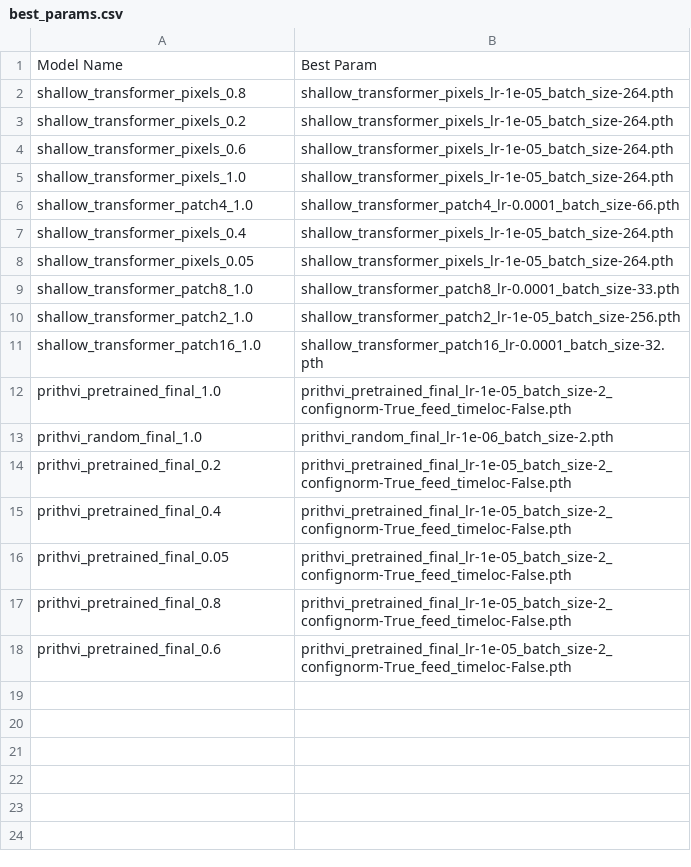
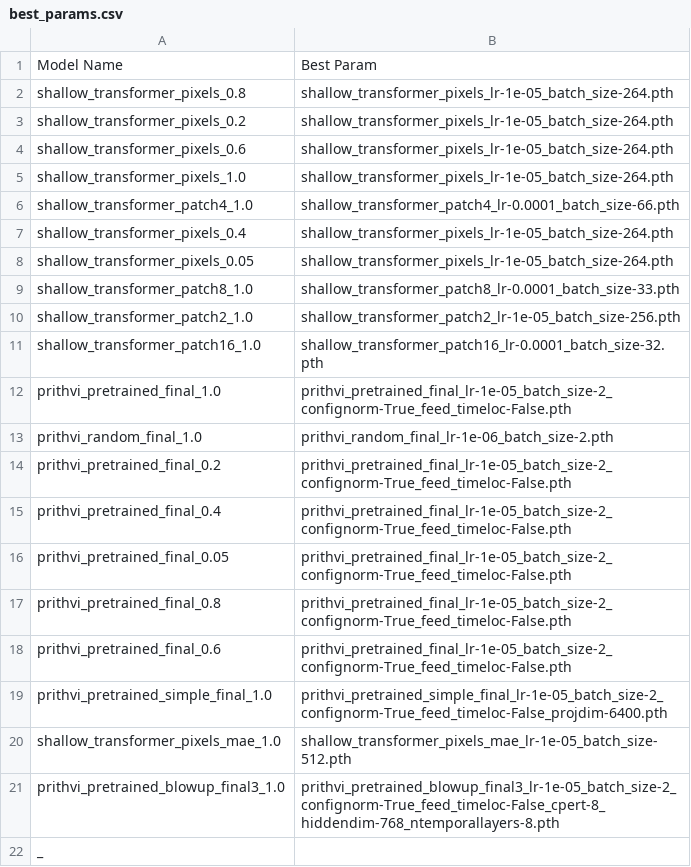
Before and after one commit to mqraitem/Phenology-Foundation, a CSV file: results/best_params.csv, drawn as a sheet; the diff names each change by its address in the sheet, - before the commit and + after, or states it on an @@ line.

Commit message:
add iterations on prithvi

```diff
--- a/results/best_params.csv
+++ b/results/best_params.csv
+row 19: prithvi_pretrained_simple_final_1.0 | prithvi_pretrained_simple_final_lr-1e-05_batch_size-2_confignorm-True_feed_timeloc-False_projdim-6400.pth
+row 20: shallow_transformer_pixels_mae_1.0 | shallow_transformer_pixels_mae_lr-1e-05_batch_size-512.pth
+row 21: prithvi_pretrained_blowup_final3_1.0 | prithvi_pretrained_blowup_final3_lr-1e-05_batch_size-2_confignorm-True_feed_timeloc-False_cpert-8_hiddendim-768_ntemporallayers-8.pth
+row 22: _
```
Also changed, not shown: 33 other files.
